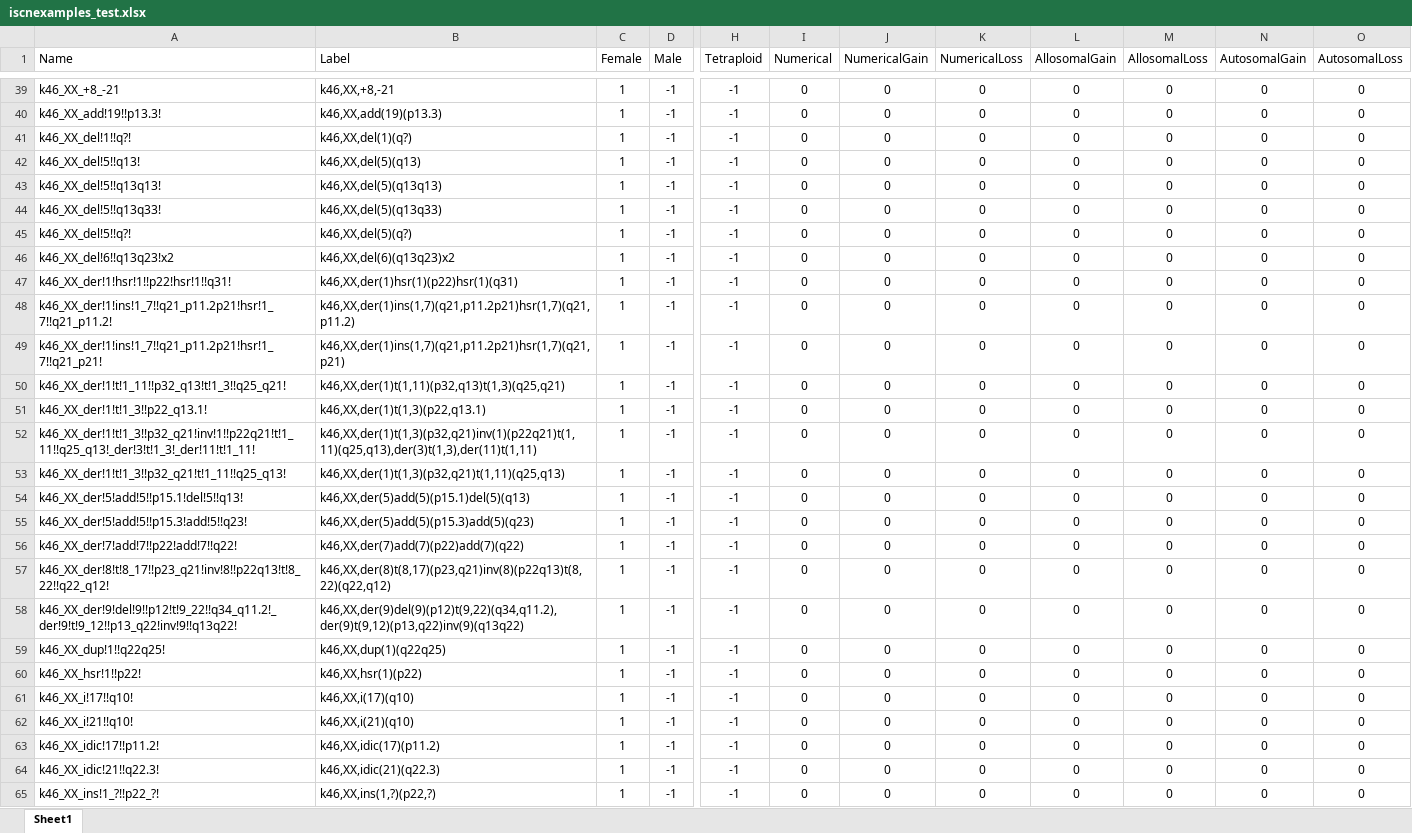
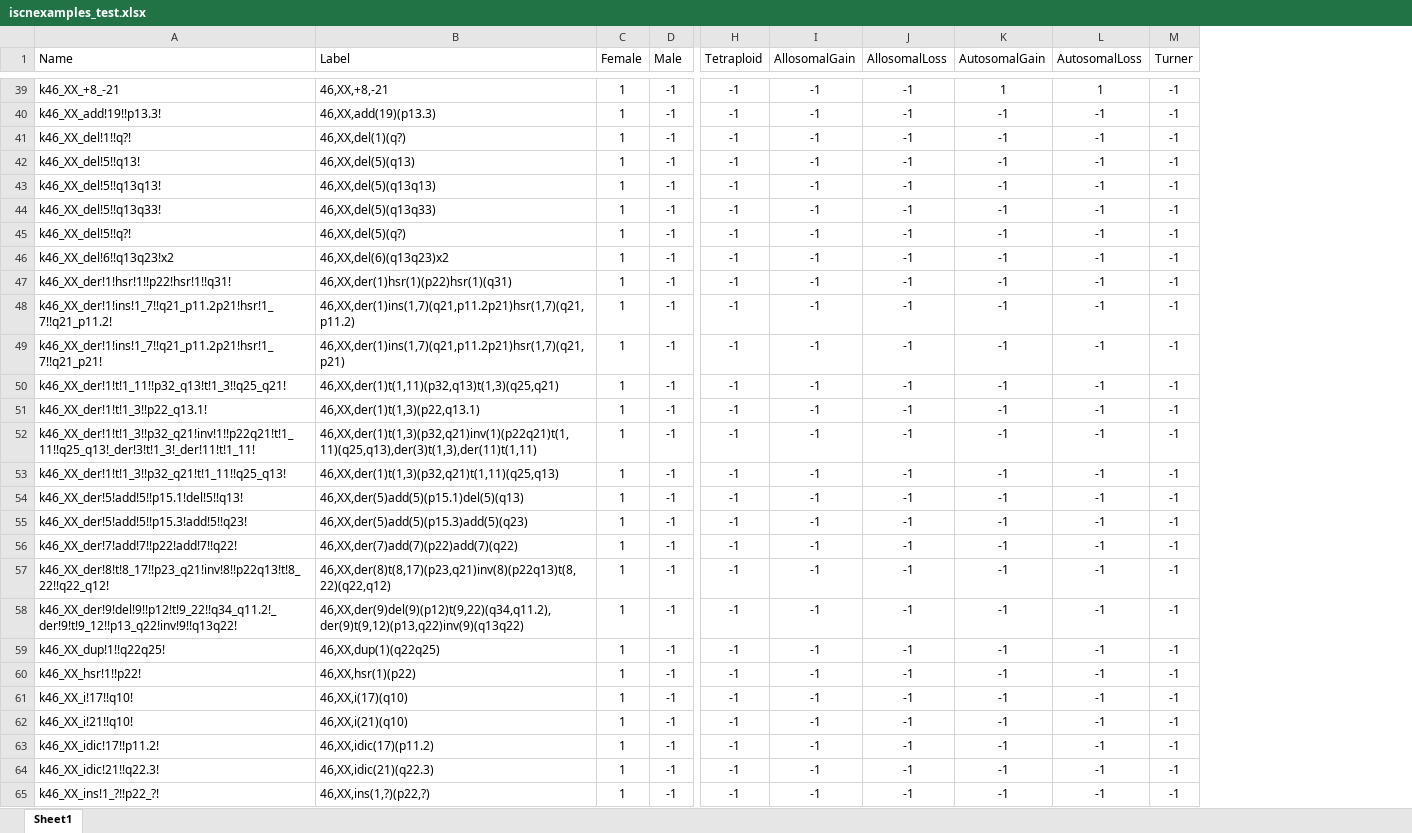
Before and after one commit to jaydchan/tawny-karyotype, an Excel workbook: resources/iscnexamples_test.xlsx, sheet Sheet1, drawn as a sheet; only a part is shown, gaps mark what is left out; values as stored, in another font and other column widths than the file's, no borders; removed rows and columns are numbered as before the commit, all else as after; the diff covers the shown part only; the diff names each change by its address in the sheet, - before the commit and + after, or states it on an @@ line.

Commit message:
1. Included instances for Numerical Abnormalities and TurnerSyndrome.

```diff
--- a/resources/iscnexamples_test.xlsx (sheet Sheet1)
+++ b/resources/iscnexamples_test.xlsx (sheet Sheet1)
-column I (Numerical), rows 39-65: all 0
-column J (NumericalGain), rows 39-65: all 0
-column K (NumericalLoss), rows 39-65: all 0
+column M (Turner), rows 39-65: all -1
-B39 (Label): k46,XX,+8,-21
+B39 (Label): 46,XX,+8,-21
-I39:I65 (AllosomalGain): 0
+I39:I65 (AllosomalGain): -1
-J39:J65 (AllosomalLoss): 0
+J39:J65 (AllosomalLoss): -1
-K39 (AutosomalGain): 0
+K39 (AutosomalGain): 1
-L39 (AutosomalLoss): 0
+L39 (AutosomalLoss): 1
-B40 (Label): k46,XX,add(19)(p13.3)
+B40 (Label): 46,XX,add(19)(p13.3)
-K40:K65 (AutosomalGain): 0
+K40:K65 (AutosomalGain): -1
-L40:L65 (AutosomalLoss): 0
+L40:L65 (AutosomalLoss): -1
-B41 (Label): k46,XX,del(1)(q?)
+B41 (Label): 46,XX,del(1)(q?)
-B42 (Label): k46,XX,del(5)(q13)
+B42 (Label): 46,XX,del(5)(q13)
-B43 (Label): k46,XX,del(5)(q13q13)
+B43 (Label): 46,XX,del(5)(q13q13)
-B44 (Label): k46,XX,del(5)(q13q33)
+B44 (Label): 46,XX,del(5)(q13q33)
-B45 (Label): k46,XX,del(5)(q?)
+B45 (Label): 46,XX,del(5)(q?)
-B46 (Label): k46,XX,del(6)(q13q23)x2
+B46 (Label): 46,XX,del(6)(q13q23)x2
-B47 (Label): k46,XX,der(1)hsr(1)(p22)hsr(1)(q31)
+B47 (Label): 46,XX,der(1)hsr(1)(p22)hsr(1)(q31)
-B48 (Label): k46,XX,der(1)ins(1,7)(q21,p11.2p21)hsr(1,7)(q21,p11.2)
+B48 (Label): 46,XX,der(1)ins(1,7)(q21,p11.2p21)hsr(1,7)(q21,p11.2)
-B49 (Label): k46,XX,der(1)ins(1,7)(q21,p11.2p21)hsr(1,7)(q21,p21)
+B49 (Label): 46,XX,der(1)ins(1,7)(q21,p11.2p21)hsr(1,7)(q21,p21)
-B50 (Label): k46,XX,der(1)t(1,11)(p32,q13)t(1,3)(q25,q21)
+B50 (Label): 46,XX,der(1)t(1,11)(p32,q13)t(1,3)(q25,q21)
-B51 (Label): k46,XX,der(1)t(1,3)(p22,q13.1)
+B51 (Label): 46,XX,der(1)t(1,3)(p22,q13.1)
-B52 (Label): k46,XX,der(1)t(1,3)(p32,q21)inv(1)(p22q21)t(1,11)(q25,q13),der(3)t(1,3),der(11)t(1,11)
+B52 (Label): 46,XX,der(1)t(1,3)(p32,q21)inv(1)(p22q21)t(1,11)(q25,q13),der(3)t(1,3),der(11)t(1,11)
-B53 (Label): k46,XX,der(1)t(1,3)(p32,q21)t(1,11)(q25,q13)
+B53 (Label): 46,XX,der(1)t(1,3)(p32,q21)t(1,11)(q25,q13)
-B54 (Label): k46,XX,der(5)add(5)(p15.1)del(5)(q13)
+B54 (Label): 46,XX,der(5)add(5)(p15.1)del(5)(q13)
-B55 (Label): k46,XX,der(5)add(5)(p15.3)add(5)(q23)
+B55 (Label): 46,XX,der(5)add(5)(p15.3)add(5)(q23)
-B56 (Label): k46,XX,der(7)add(7)(p22)add(7)(q22)
+B56 (Label): 46,XX,der(7)add(7)(p22)add(7)(q22)
-B57 (Label): k46,XX,der(8)t(8,17)(p23,q21)inv(8)(p22q13)t(8,22)(q22,q12)
+B57 (Label): 46,XX,der(8)t(8,17)(p23,q21)inv(8)(p22q13)t(8,22)(q22,q12)
-B58 (Label): k46,XX,der(9)del(9)(p12)t(9,22)(q34,q11.2),der(9)t(9,12)(p13,q22)inv(9)(q13q22)
+B58 (Label): 46,XX,der(9)del(9)(p12)t(9,22)(q34,q11.2),der(9)t(9,12)(p13,q22)inv(9)(q13q22)
-B59 (Label): k46,XX,dup(1)(q22q25)
+B59 (Label): 46,XX,dup(1)(q22q25)
-B60 (Label): k46,XX,hsr(1)(p22)
+B60 (Label): 46,XX,hsr(1)(p22)
-B61 (Label): k46,XX,i(17)(q10)
+B61 (Label): 46,XX,i(17)(q10)
-B62 (Label): k46,XX,i(21)(q10)
+B62 (Label): 46,XX,i(21)(q10)
-B63 (Label): k46,XX,idic(17)(p11.2)
+B63 (Label): 46,XX,idic(17)(p11.2)
-B64 (Label): k46,XX,idic(21)(q22.3)
+B64 (Label): 46,XX,idic(21)(q22.3)
-B65 (Label): k46,XX,ins(1,?)(p22,?)
+B65 (Label): 46,XX,ins(1,?)(p22,?)
```
Also changed, not shown: 701 edited cells and cell formats elsewhere in this sheet.
